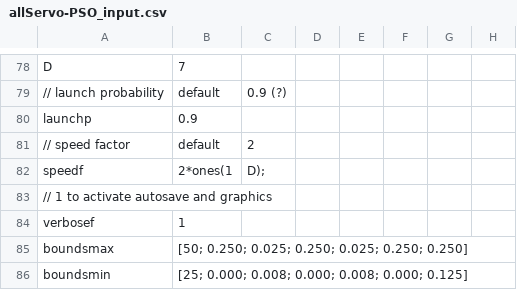
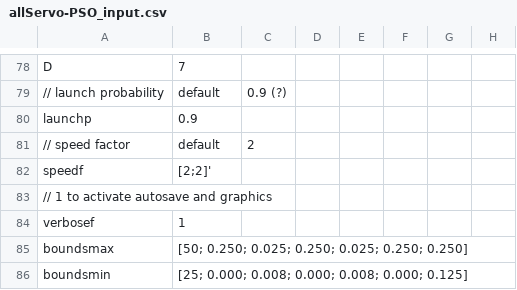
Before and after one commit to davegutz/sciDAG, a CSV file: Control/Servo/allServo-PSO_input.csv, drawn as a sheet; only a part is shown, gaps mark what is left out.

```diff
--- a/Control/Servo/allServo-PSO_input.csv
+++ b/Control/Servo/allServo-PSO_input.csv
@@ -81,3 +81,3 @@ launchp,0.9,
 //   speed factor, default,2
-speedf,2*ones(1,D);,
+speedf,[2;2]',
 //   1 to activate autosave and graphics
```
Also changed, not shown: Control/Servo/testIn.csv, 1 other file.
